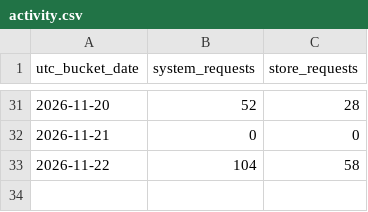
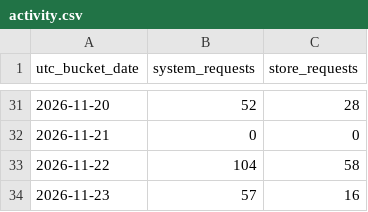
Before and after one commit to GeorgePlattDemo/3d-solutions-program, a CSV file: activity.csv, drawn as a sheet; only a part is shown, gaps mark what is left out; the diff names each change by its address in the sheet, - before the commit and + after, or states it on an @@ line.

Commit message:
Update shared Railway application activity

```diff
--- a/activity.csv
+++ b/activity.csv
+row 34: 2026-11-23 | 57 | 16
```
Also changed, not shown: 2 other files.
